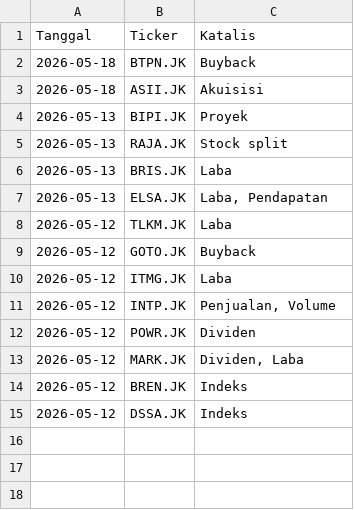
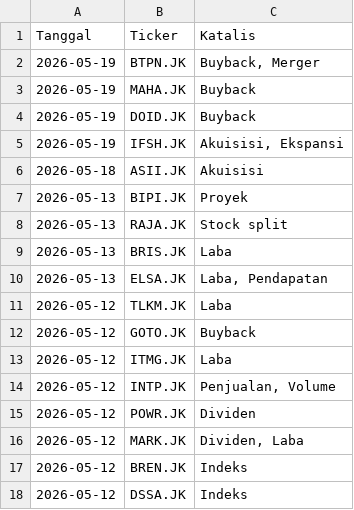
Before and after one commit to gpra19/hybrid-war-room, a CSV file: katalis_aktif.csv, drawn as a sheet.

Commit message:
Update intelijen fundamental harian

```diff
--- a/katalis_aktif.csv
+++ b/katalis_aktif.csv
@@ -1,3 +1,6 @@
 Tanggal,Ticker,Katalis
-2026-05-18,BTPN.JK,Buyback
+2026-05-19,BTPN.JK,"Buyback, Merger"
+2026-05-19,MAHA.JK,Buyback
+2026-05-19,DOID.JK,Buyback
+2026-05-19,IFSH.JK,"Akuisisi, Ekspansi"
 2026-05-18,ASII.JK,Akuisisi
```
